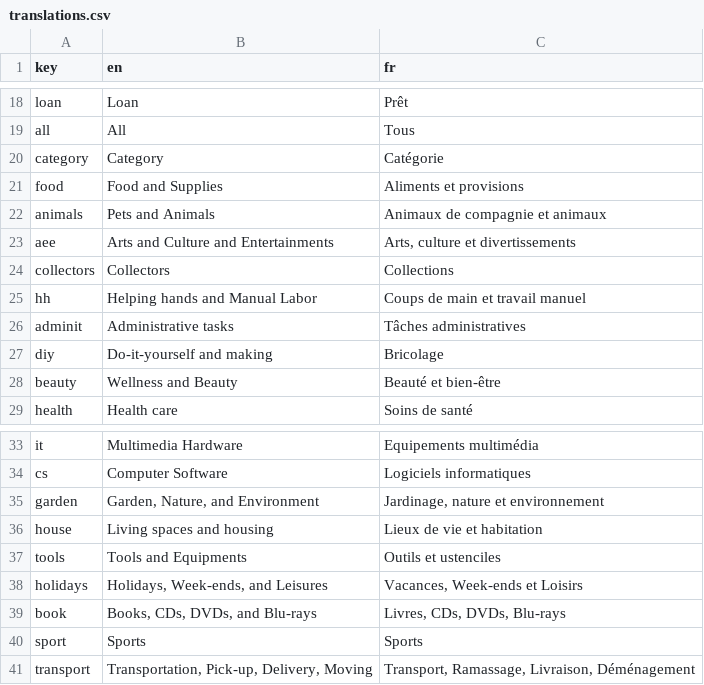
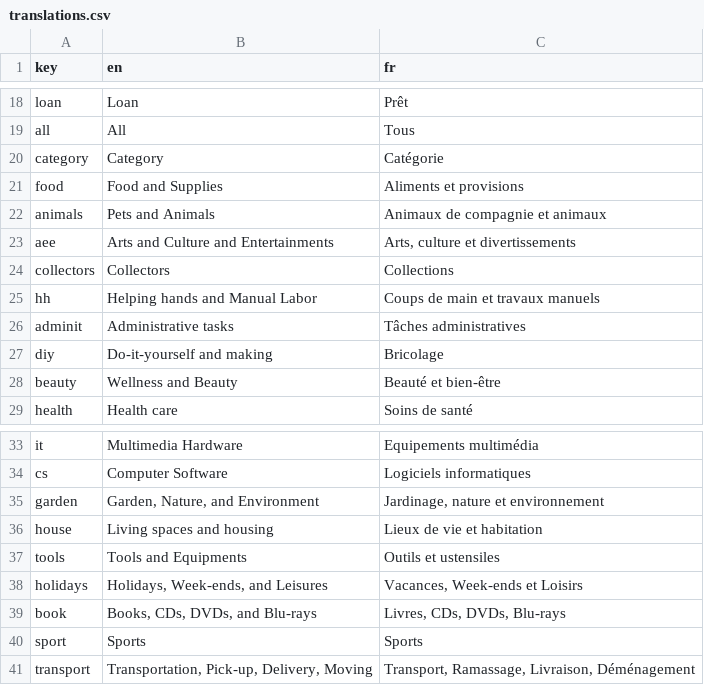
Before and after one commit to shareish/shareish, a CSV file: frontend/src/locales/translations.csv, drawn as a sheet; only a part is shown, gaps mark what is left out; the diff covers the shown part only.

```diff
--- a/frontend/src/locales/translations.csv
+++ b/frontend/src/locales/translations.csv
@@ -24,3 +24,3 @@ aee,Arts and Culture and Entertainments,"Arts, culture et divertissements"
 collectors,Collectors,Collections
-hh,Helping hands and Manual Labor,Coups de main et travail manuel
+hh,Helping hands and Manual Labor,Coups de main et travaux manuels
 adminit,Administrative tasks,Tâches administratives
@@ -36,3 +36,3 @@ garden,"Garden, Nature, and Environment","Jardinage, nature et environnement"
 house,Living spaces and housing,Lieux de vie et habitation
-tools,Tools and Equipments, Outils et ustenciles
+tools,Tools and Equipments, Outils et ustensiles
 holidays,"Holidays, Week-ends, and Leisures","Vacances, Week-ends et Loisirs"
```
Also changed, not shown: 11 added rows, 1 removed row and 4 edited cells elsewhere in this file, 2 other files.
